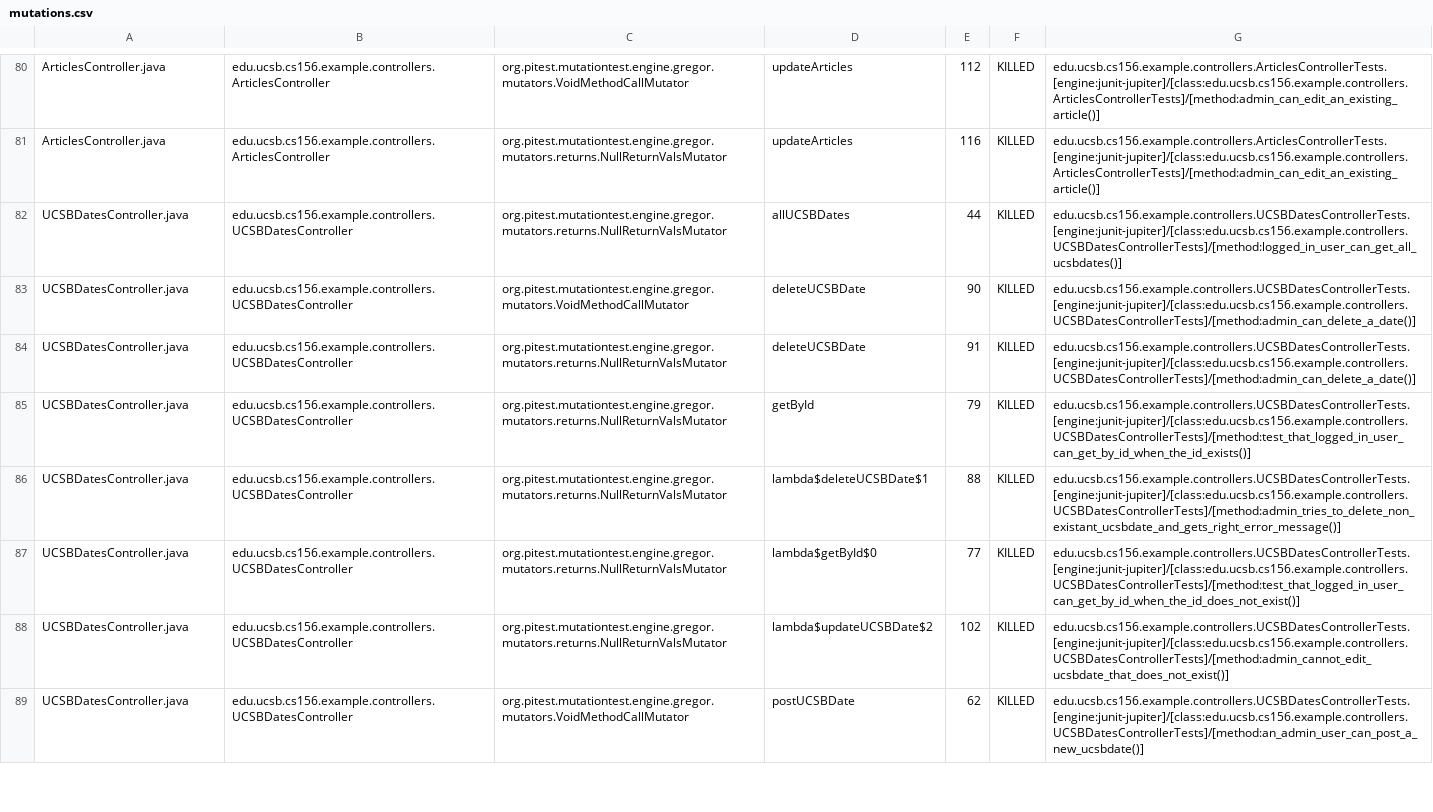
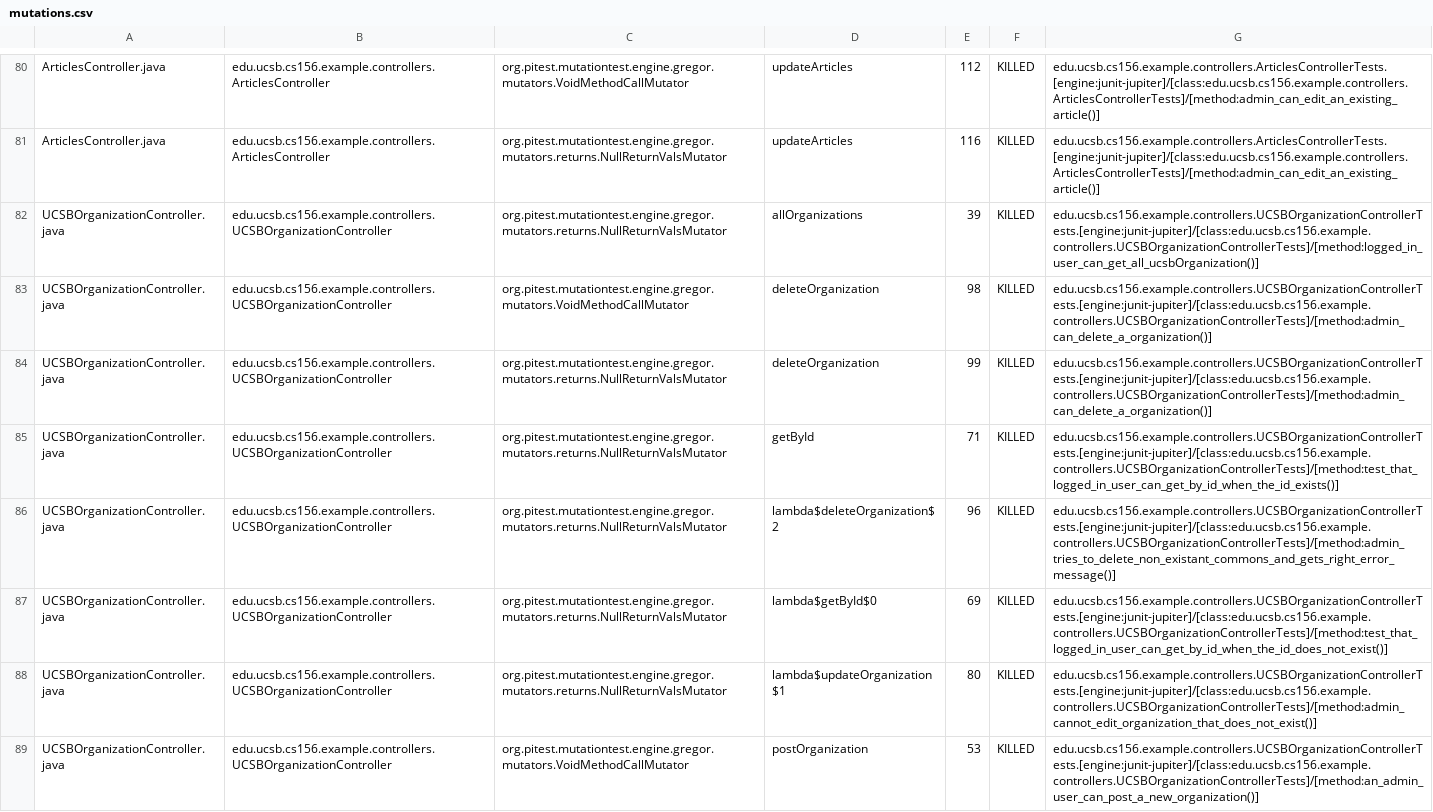
Before and after one commit to ucsb-cs156-s24/team02-s24-4pm-5, a CSV file: pitest/mutations.csv, drawn as a sheet; only a part is shown, gaps mark what is left out; the shorter side is filled out with more unchanged rows; the diff covers the shown part only.

Commit message:
Deploying to gh-pages from @ ucsb-cs156-s24/team02-s24-4pm-5@4b6ba58c28205413b80e4a8f4f47bf3cd8178749 🚀

```diff
--- a/pitest/mutations.csv
+++ b/pitest/mutations.csv
@@ -81 +81,9 @@ ArticlesController.java,edu.ucsb.cs156.example.controllers.ArticlesController,or
 ArticlesController.java,edu.ucsb.cs156.example.controllers.ArticlesController,org.pitest.mutationtest.engine.gregor.mutators.returns.NullReturnValsMutator,updateArticles,116,KILLED,edu.ucsb.cs156.example.controllers.ArticlesControllerTests.[engine:junit-jupiter]/[class:edu.ucsb.cs156.example.controllers.ArticlesControllerTests]/[method:admin_can_edit_an_existing_article()]
+UCSBOrganizationController.java,edu.ucsb.cs156.example.controllers.UCSBOrganizationController,org.pitest.mutationtest.engine.gregor.mutators.returns.NullReturnValsMutator,allOrganizations,39,KILLED,edu.ucsb.cs156.example.controllers.UCSBOrganizationControllerTests.[engine:junit-jupiter]/[class:edu.ucsb.cs156.example.controllers.UCSBOrganizationControllerTests]/[method:logged_in_user_can_get_all_ucsbOrganization()]
+UCSBOrganizationController.java,edu.ucsb.cs156.example.controllers.UCSBOrganizationController,org.pitest.mutationtest.engine.gregor.mutators.VoidMethodCallMutator,deleteOrganization,98,KILLED,edu.ucsb.cs156.example.controllers.UCSBOrganizationControllerTests.[engine:junit-jupiter]/[class:edu.ucsb.cs156.example.controllers.UCSBOrganizationControllerTests]/[method:admin_can_delete_a_organization()]
+UCSBOrganizationController.java,edu.ucsb.cs156.example.controllers.UCSBOrganizationController,org.pitest.mutationtest.engine.gregor.mutators.returns.NullReturnValsMutator,deleteOrganization,99,KILLED,edu.ucsb.cs156.example.controllers.UCSBOrganizationControllerTests.[engine:junit-jupiter]/[class:edu.ucsb.cs156.example.controllers.UCSBOrganizationControllerTests]/[method:admin_can_delete_a_organization()]
+UCSBOrganizationController.java,edu.ucsb.cs156.example.controllers.UCSBOrganizationController,org.pitest.mutationtest.engine.gregor.mutators.returns.NullReturnValsMutator,getById,71,KILLED,edu.ucsb.cs156.example.controllers.UCSBOrganizationControllerTests.[engine:junit-jupiter]/[class:edu.ucsb.cs156.example.controllers.UCSBOrganizationControllerTests]/[method:test_that_logged_in_user_can_get_by_id_when_the_id_exists()]
+UCSBOrganizationController.java,edu.ucsb.cs156.example.controllers.UCSBOrganizationController,org.pitest.mutationtest.engine.gregor.mutators.returns.NullReturnValsMutator,lambda$deleteOrganization$2,96,KILLED,edu.ucsb.cs156.example.controllers.UCSBOrganizationControllerTests.[engine:junit-jupiter]/[class:edu.ucsb.cs156.example.controllers.UCSBOrganizationControllerTests]/[method:admin_tries_to_delete_non_existant_commons_and_gets_right_error_message()]
+UCSBOrganizationController.java,edu.ucsb.cs156.example.controllers.UCSBOrganizationController,org.pitest.mutationtest.engine.gregor.mutators.returns.NullReturnValsMutator,lambda$getById$0,69,KILLED,edu.ucsb.cs156.example.controllers.UCSBOrganizationControllerTests.[engine:junit-jupiter]/[class:edu.ucsb.cs156.example.controllers.UCSBOrganizationControllerTests]/[method:test_that_logged_in_user_can_get_by_id_when_the_id_does_not_exist()]
+UCSBOrganizationController.java,edu.ucsb.cs156.example.controllers.UCSBOrganizationController,org.pitest.mutationtest.engine.gregor.mutators.returns.NullReturnValsMutator,lambda$updateOrganization$1,80,KILLED,edu.ucsb.cs156.example.controllers.UCSBOrganizationControllerTests.[engine:junit-jupiter]/[class:edu.ucsb.cs156.example.controllers.UCSBOrganizationControllerTests]/[method:admin_cannot_edit_organization_that_does_not_exist()]
+UCSBOrganizationController.java,edu.ucsb.cs156.example.controllers.UCSBOrganizationController,org.pitest.mutationtest.engine.gregor.mutators.VoidMethodCallMutator,postOrganization,53,KILLED,edu.ucsb.cs156.example.controllers.UCSBOrganizationControllerTests.[engine:junit-jupiter]/[class:edu.ucsb.cs156.example.controllers.UCSBOrganizationControllerTests]/[method:an_admin_user_can_post_a_new_organization()]
```
Also changed, not shown: 4 added rows, 4 moved rows and 2 edited cells elsewhere in this file, 17 other files.
